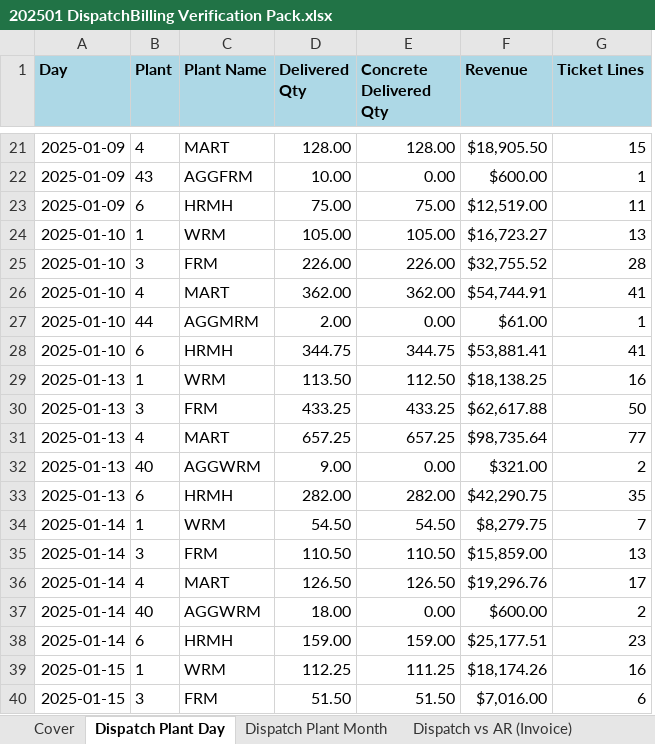
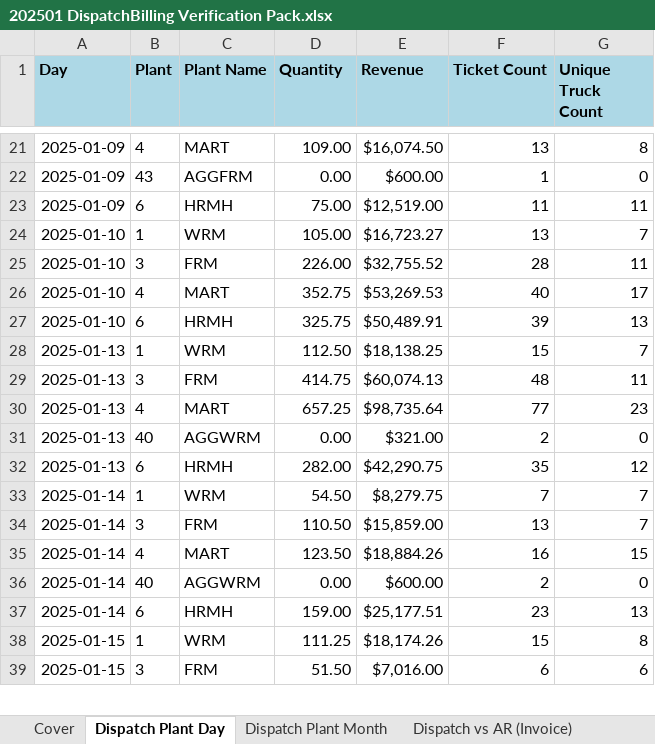
Before and after one commit to Montblanc-mogbot/montblanc-gtd-brain, an Excel workbook: Projects/tbh-report-catalog/reports/202501 DispatchBilling Verification Pack.xlsx, sheet Dispatch Plant Day, drawn as a sheet; only a part is shown, gaps mark what is left out; values as stored, in another font and other column widths than the file's, no borders; removed rows and columns are numbered as before the commit, all else as after; the diff covers the shown part only; the diff names each change by its address in the sheet, - before the commit and + after, or states it on an @@ line.

Commit message:
tbh-report-catalog: refine DispatchPlantDay schema (quantity, ticket_count, unique_truck_count)

```diff
--- a/Projects/tbh-report-catalog/reports/202501 DispatchBilling Verification Pack.xlsx (sheet Dispatch Plant Day)
+++ b/Projects/tbh-report-catalog/reports/202501 DispatchBilling Verification Pack.xlsx (sheet Dispatch Plant Day)
-column E (Concrete Delivered Qty), rows 21-26: 128.00 | 0.00 | 75.00 | 105.00 | 226.00 | 362.00; rows 28-40: 344.75 | 112.50 | 433.25 | 657.25 | 0.00 | 282.00 | 54.50 | 110.50 | 126.50 | 0.00 | 159.00 | 111.25 | 51.50
+column F (Ticket Count), rows 21-39: 13 | 1 | 11 | 13 | 28 | 40 | 39 | 15 | 48 | 77 | 2 | 35 | 7 | 13 | 16 | 2 | 23 | 15 | 6
-D1: Delivered Qty
+D1: Quantity
-G1: Ticket Lines
+G1: Unique Truck Count
-D21 (Quantity): 128.00
+D21 (Quantity): 109.00
-E21 (Revenue): $18,905.50
+E21 (Revenue): $16,074.50
-G21 (Unique Truck Count): 15
+G21 (Unique Truck Count): 8
-D22 (Quantity): 10.00
+D22 (Quantity): 0.00
-G22 (Unique Truck Count): 1
+G22 (Unique Truck Count): 0
-G24 (Unique Truck Count): 13
+G24 (Unique Truck Count): 7
-G25 (Unique Truck Count): 28
+G25 (Unique Truck Count): 11
-D26 (Quantity): 362.00
+D26 (Quantity): 352.75
-E26 (Revenue): $54,744.91
+E26 (Revenue): $53,269.53
-G26 (Unique Truck Count): 41
+G26 (Unique Truck Count): 17
-row 27: 2025-01-10 | 44 | AGGMRM | 2.00 | 0.00 | $61.00 | 1
-D27 (Quantity): 344.75
+D27 (Quantity): 325.75
-E27 (Revenue): $53,881.41
+E27 (Revenue): $50,489.91
-G27 (Unique Truck Count): 41
+G27 (Unique Truck Count): 13
-D28 (Quantity): 113.50
+D28 (Quantity): 112.50
-G28 (Unique Truck Count): 16
+G28 (Unique Truck Count): 7
-D29 (Quantity): 433.25
+D29 (Quantity): 414.75
-E29 (Revenue): $62,617.88
+E29 (Revenue): $60,074.13
-G29 (Unique Truck Count): 50
+G29 (Unique Truck Count): 11
-G30 (Unique Truck Count): 77
+G30 (Unique Truck Count): 23
-D31 (Quantity): 9.00
+D31 (Quantity): 0.00
-G31 (Unique Truck Count): 2
+G31 (Unique Truck Count): 0
-G32 (Unique Truck Count): 35
+G32 (Unique Truck Count): 12
-G34 (Unique Truck Count): 13
+G34 (Unique Truck Count): 7
-D35 (Quantity): 126.50
+D35 (Quantity): 123.50
-E35 (Revenue): $19,296.76
+E35 (Revenue): $18,884.26
-G35 (Unique Truck Count): 17
+G35 (Unique Truck Count): 15
-D36 (Quantity): 18.00
+D36 (Quantity): 0.00
-G36 (Unique Truck Count): 2
+G36 (Unique Truck Count): 0
-G37 (Unique Truck Count): 23
+G37 (Unique Truck Count): 13
-D38 (Quantity): 112.25
+D38 (Quantity): 111.25
-G38 (Unique Truck Count): 16
+G38 (Unique Truck Count): 8
```
Also changed, not shown: 128 edited cells elsewhere in this sheet, sheet Dispatch Plant Month, sheet Cover, 15 other files.
